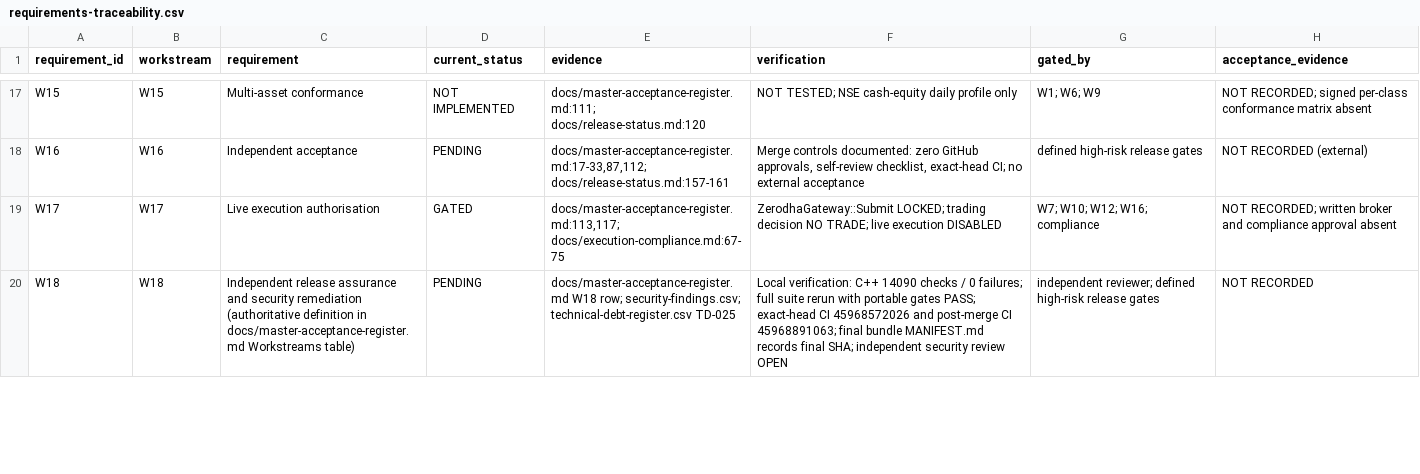
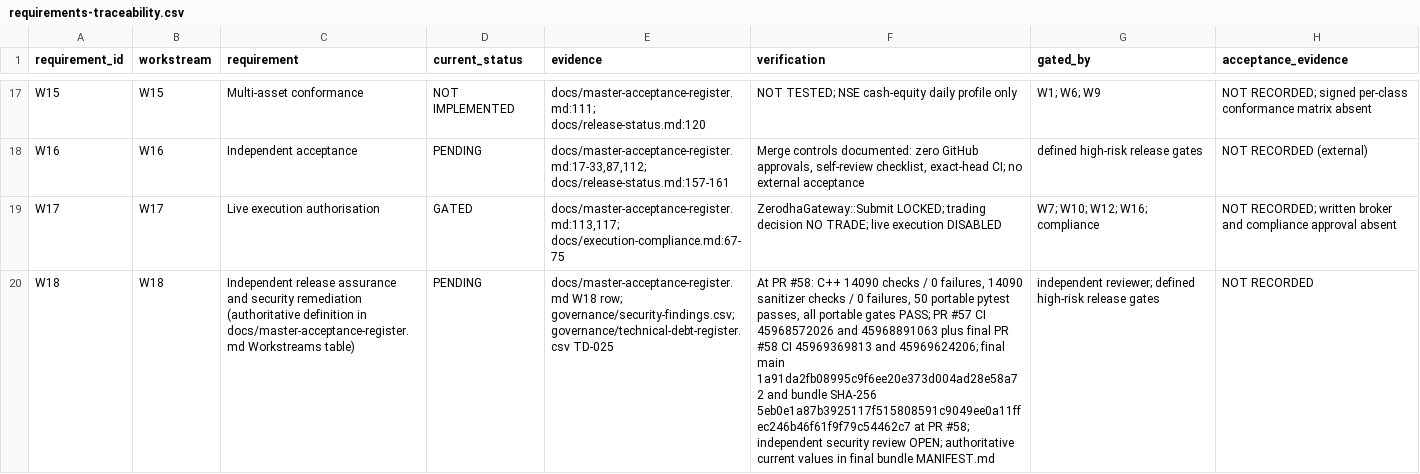
Before and after one commit to siebengestirn/quant, a CSV file: governance/requirements-traceability.csv (was requirements-traceability.csv), drawn as a sheet; only a part is shown, gaps mark what is left out; the diff covers the shown part only; the diff names each change by its address in the sheet, - before the commit and + after, or states it on an @@ line.

Commit message:
chore: organize authored records and enforce exact inventory

```diff
--- a/requirements-traceability.csv
+++ b/governance/requirements-traceability.csv
-E20 (evidence): …W18 row; security-findings.csv; technical-debt-register.csv TD-025
+E20 (evidence): …W18 row; governance/security-findings.csv; governance/technical-debt-register.csv TD-025
-F20 (verification): Local verification: C++ 14090 checks / 0 failures; full suite rerun with portable gates PASS; exact-head CI 45968572026 and post-merge CI 45968891063; final bundle MANIFEST.md records final SHA; independent security review OPEN
+F20 (verification): At PR #58: C++ 14090 checks / 0 failures, 14090 sanitizer checks / 0 failures, 50 portable pytest passes, all portable gates PASS; PR #57 CI 45968572026 and 45968891063 plus final PR #58 CI 45969369813 and 45969624206; final main 1a91da2fb08995c9f6ee20e373d004ad28e58a72 and bundle SHA-256 5eb0e1a87b3925117f515808591c9049ee0a11ffec246b46f61f9f79c54462c7 at PR #58; independent security review OPEN; authoritative current values in final bundle MANIFEST.md
```
Also changed, not shown: 6 edited cells elsewhere in this file, governance/security-findings.csv, governance/technical-debt-register.csv, 23 other files.
